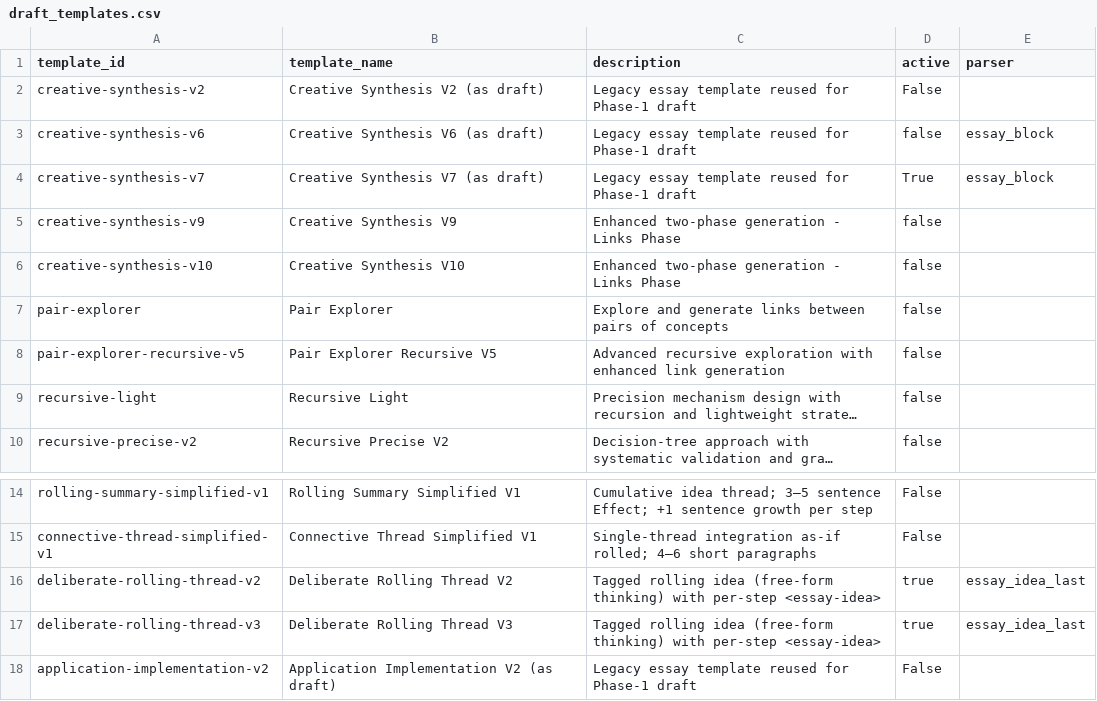
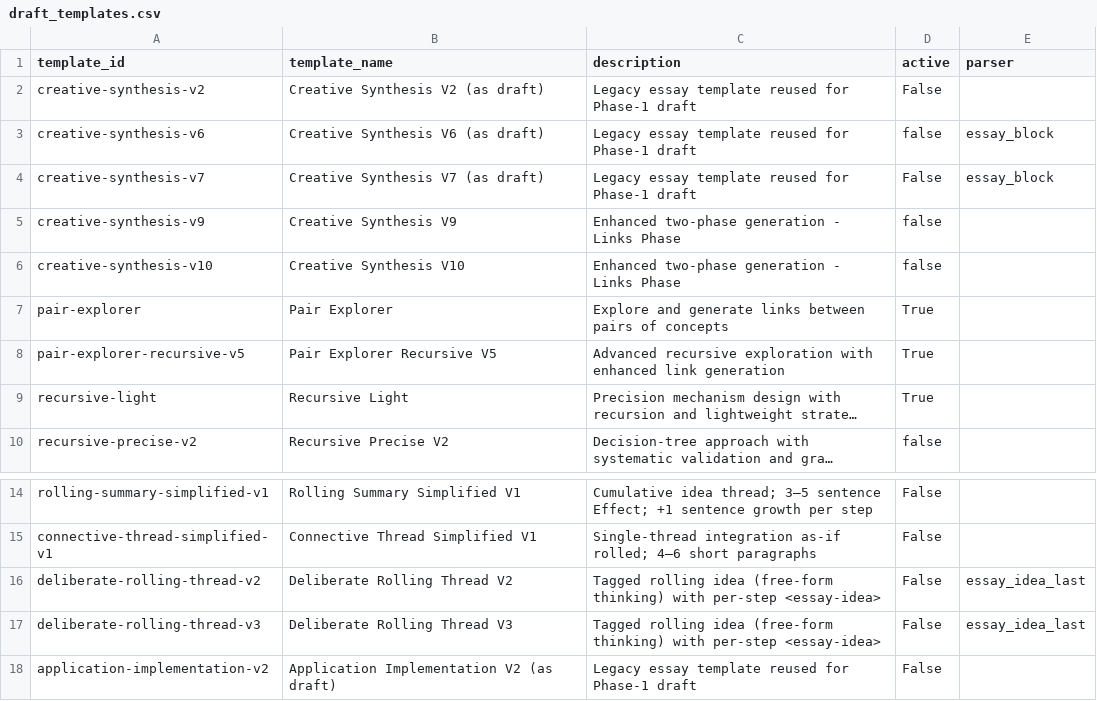
Before and after one commit to zby/DayDreamingDayDreaming, a CSV file: data/1_raw/draft_templates.csv, drawn as a sheet; only a part is shown, gaps mark what is left out; long unchanged cells end in …; the diff names each change by its address in the sheet, - before the commit and + after, or states it on an @@ line.

Commit message:
docs: update selection docs; Turn 1 activation; regenerate selected_combo_mappings from active concepts
- data/README.md, README.md, operating_guide.md: explain default regeneration of selected_combo_mappings from active concepts (description_level + k_max) with stable combo_id; curated workflow instructions.
- group_task_definitions.selected_combo_mappings: regenerate from actives using ComboIDManager (stable ID).
- Activate Turn 1 templates: enable pair-explorer, pair-explorer-recursive-v5, recursive-light; switch essay template to v19 and disable copy for this turn.
- Add scripts/list_missing_draft_templates.py to find missing link-style drafts.

```diff
--- a/data/1_raw/draft_templates.csv
+++ b/data/1_raw/draft_templates.csv
-D4 (active): True
+D4 (active): False
-D7:D9 (active): false
+D7:D9 (active): True
-D16:D17 (active): true
+D16:D17 (active): False
```
Also changed, not shown: 6 other files.
